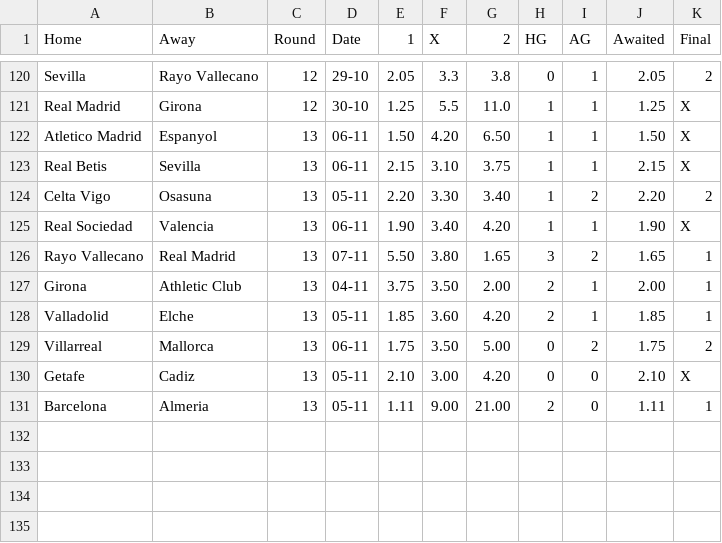
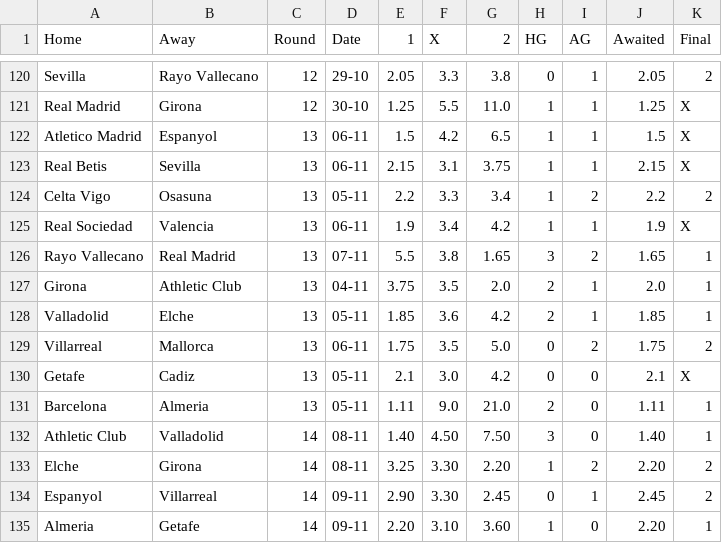
Before and after one commit to Brr1-99/Sport_Events_Stats_Collector, a CSV file: src/rounds/2022_La_Liga.csv, drawn as a sheet; only a part is shown, gaps mark what is left out; the diff covers the shown part only.

```diff
--- a/src/rounds/2022_La_Liga.csv
+++ b/src/rounds/2022_La_Liga.csv
@@ -121,11 +121,15 @@ Sevilla,Rayo Vallecano,12,29-10,2.05,3.3,3.8,0,1,2.05,2
 Real Madrid,Girona,12,30-10,1.25,5.5,11.0,1,1,1.25,X
-Atletico Madrid,Espanyol,13,06-11,1.50,4.20,6.50,1,1,1.50,X
-Real Betis,Sevilla,13,06-11,2.15,3.10,3.75,1,1,2.15,X
-Celta Vigo,Osasuna,13,05-11,2.20,3.30,3.40,1,2,2.20,2
-Real Sociedad,Valencia,13,06-11,1.90,3.40,4.20,1,1,1.90,X
-Rayo Vallecano,Real Madrid,13,07-11,5.50,3.80,1.65,3,2,1.65,1
-Girona,Athletic Club,13,04-11,3.75,3.50,2.00,2,1,2.00,1
-Valladolid,Elche,13,05-11,1.85,3.60,4.20,2,1,1.85,1
-Villarreal,Mallorca,13,06-11,1.75,3.50,5.00,0,2,1.75,2
-Getafe,Cadiz,13,05-11,2.10,3.00,4.20,0,0,2.10,X
-Barcelona,Almeria,13,05-11,1.11,9.00,21.00,2,0,1.11,1
+Atletico Madrid,Espanyol,13,06-11,1.5,4.2,6.5,1,1,1.5,X
+Real Betis,Sevilla,13,06-11,2.15,3.1,3.75,1,1,2.15,X
+Celta Vigo,Osasuna,13,05-11,2.2,3.3,3.4,1,2,2.2,2
+Real Sociedad,Valencia,13,06-11,1.9,3.4,4.2,1,1,1.9,X
+Rayo Vallecano,Real Madrid,13,07-11,5.5,3.8,1.65,3,2,1.65,1
+Girona,Athletic Club,13,04-11,3.75,3.5,2.0,2,1,2.0,1
+Valladolid,Elche,13,05-11,1.85,3.6,4.2,2,1,1.85,1
+Villarreal,Mallorca,13,06-11,1.75,3.5,5.0,0,2,1.75,2
+Getafe,Cadiz,13,05-11,2.1,3.0,4.2,0,0,2.1,X
+Barcelona,Almeria,13,05-11,1.11,9.0,21.0,2,0,1.11,1
+Athletic Club,Valladolid,14,08-11,1.40,4.50,7.50,3,0,1.40,1
+Elche,Girona,14,08-11,3.25,3.30,2.20,1,2,2.20,2
+Espanyol,Villarreal,14,09-11,2.90,3.30,2.45,0,1,2.45,2
+Almeria,Getafe,14,09-11,2.20,3.10,3.60,1,0,2.20,1
```
Also changed, not shown: 6 added rows elsewhere in this file, src/rounds/2022_Bundesliga.csv, src/rounds/2022_Ligue_1.csv, 7 other files.
